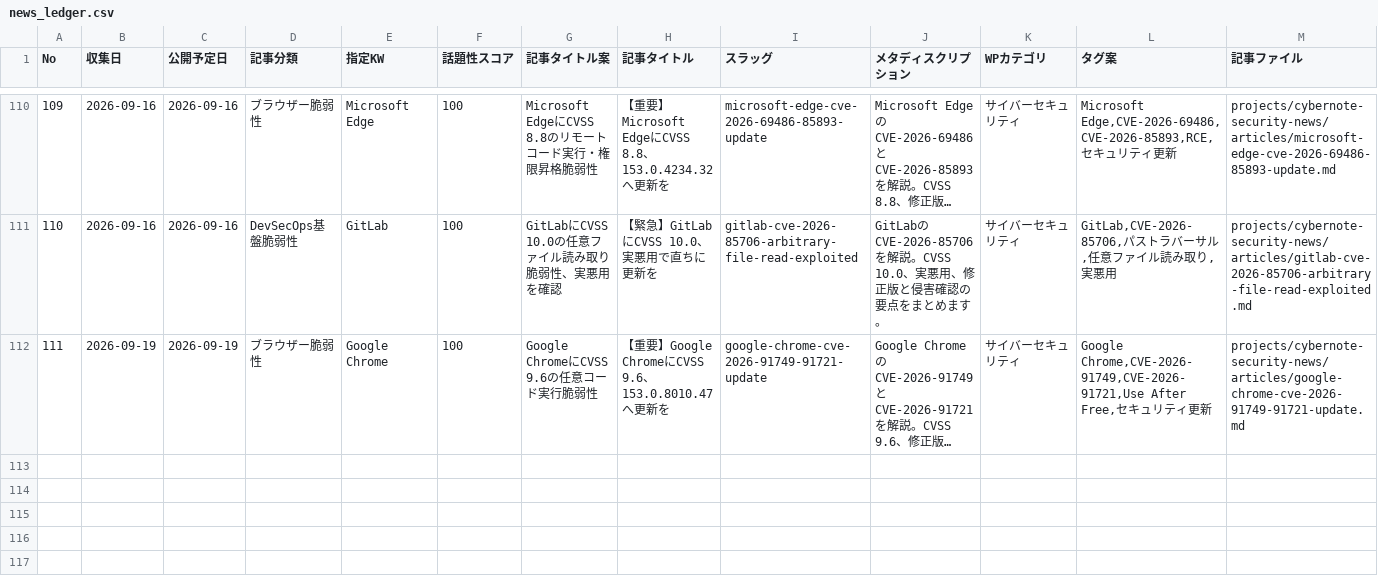
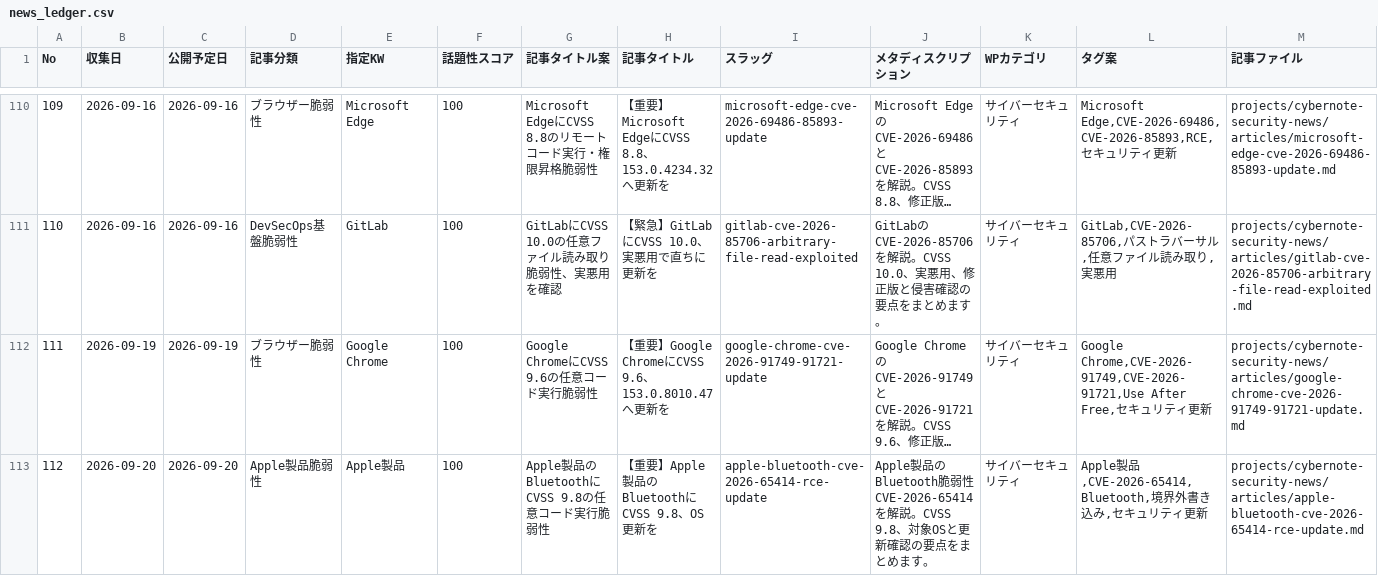
Before and after one commit to Teeeda112923/Wordpress_Post, a CSV file: projects/cybernote-security-news/data/news_ledger.csv, drawn as a sheet; only a part is shown, gaps mark what is left out; long unchanged cells end in …; rows hold the shown columns only; the diff names each change by its address in the sheet, - before the commit and + after, or states it on an @@ line.

Commit message:
Register CyberNote article 112

```diff
--- a/projects/cybernote-security-news/data/news_ledger.csv
+++ b/projects/cybernote-security-news/data/news_ledger.csv
+row 113: 112 | 2026-09-20 | 2026-09-20 | Apple製品脆弱性 | Apple製品 | 100 | Apple製品のBluetoothにCVSS 9.8の任意コード実行脆弱性 | 【重要】Apple製品のBluetoothにCVSS 9.8、OS更新を | apple-bluetooth-cve-2026-65414-rce-update | Apple製品のBluetooth脆弱性CVE-2026-65414を解説。CVSS 9.8、対象OSと更新確認の要点をまとめます。 | サイバーセキュリティ | Apple製品,CVE-2026-65414,Bluetooth,境界外書き込み,セキュリティ更新 | projects/cybernote-security-news/articles/apple-bluetooth-cve-2026-65414-rce-update.md
```
